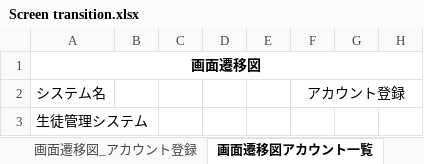
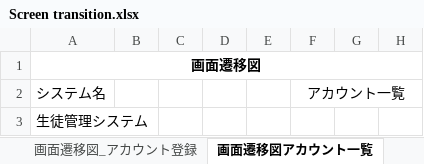
Before and after one commit to test-saitomini/7-Programming-exercises, an Excel workbook: Screen transition.xlsx, sheet 画面遷移図アカウント一覧, drawn as a sheet; only a part is shown; values as stored, in another font and other column widths than the file's, no borders; charts and pictures not drawn; the diff names each change by its address in the sheet, - before the commit and + after, or states it on an @@ line.

```diff
--- a/Screen transition.xlsx (sheet 画面遷移図アカウント一覧)
+++ b/Screen transition.xlsx (sheet 画面遷移図アカウント一覧)
-F2: アカウント登録
+F2: アカウント一覧
```
Also changed, not shown: sheet 画面遷移図_トップページ, 1 other file.
